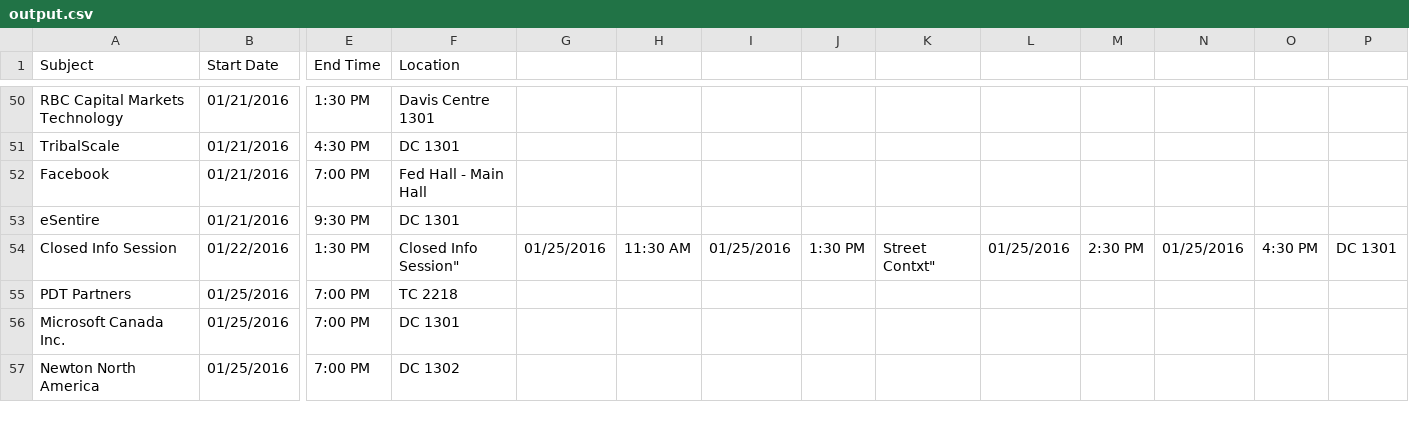
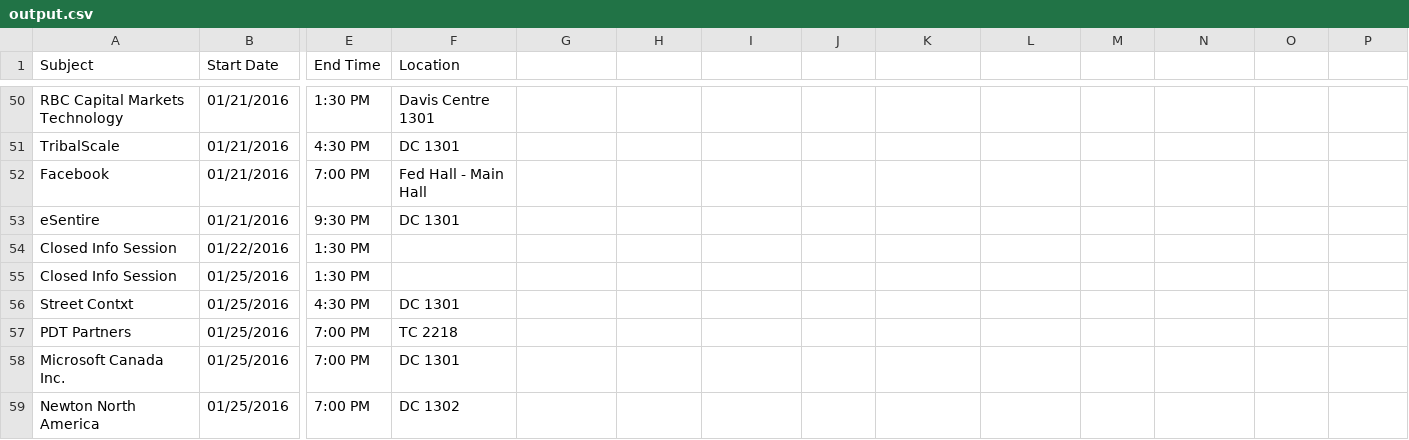
Before and after one commit to daose/WatCompanies, a CSV file: output.csv, drawn as a sheet; only a part is shown, gaps mark what is left out; rows hold the shown columns only; the diff names each change by its address in the sheet, - before the commit and + after, or states it on an @@ line.

Commit message:
cleaned up " from Closed Info Session

```diff
--- a/output.csv
+++ b/output.csv
-F54 (Location): Closed Info Session"
+F54 (Location): (empty)
-G54: 01/25/2016
+G54: (empty)
-H54: 11:30 AM
+H54: (empty)
-I54: 01/25/2016
+I54: (empty)
-J54: 1:30 PM
+J54: (empty)
-K54: Street Contxt"
+K54: (empty)
-L54: 01/25/2016
+L54: (empty)
-M54: 2:30 PM
+M54: (empty)
-N54: 01/25/2016
+N54: (empty)
-O54: 4:30 PM
+O54: (empty)
-P54: DC 1301
+P54: (empty)
+row 55: Closed Info Session | 01/25/2016 | 1:30 PM
+row 56: Street Contxt | 01/25/2016 | 4:30 PM | DC 1301
```
